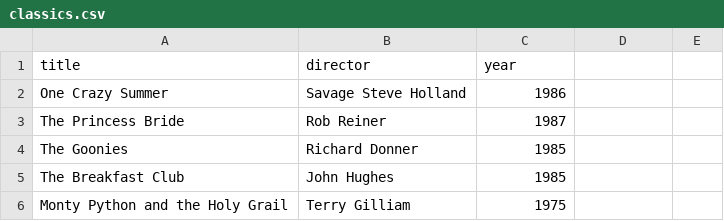
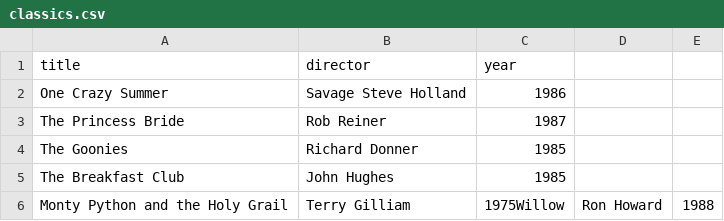
Before and after one commit to Rikuwoblivion/Webflyx, a CSV file: classics.csv, drawn as a sheet.

Commit message:
J: Update classics.csv

```diff
--- a/classics.csv
+++ b/classics.csv
@@ -5,2 +5,2 @@ The Goonies, Richard Donner, 1985
 The Breakfast Club, John Hughes, 1985
-Monty Python and the Holy Grail, Terry Gilliam, 1975
+Monty Python and the Holy Grail, Terry Gilliam, 1975Willow, Ron Howard, 1988
```
